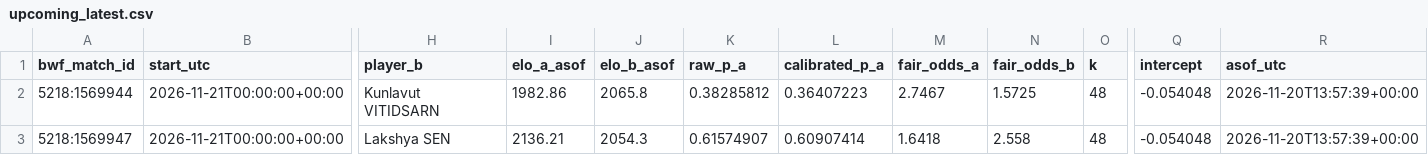
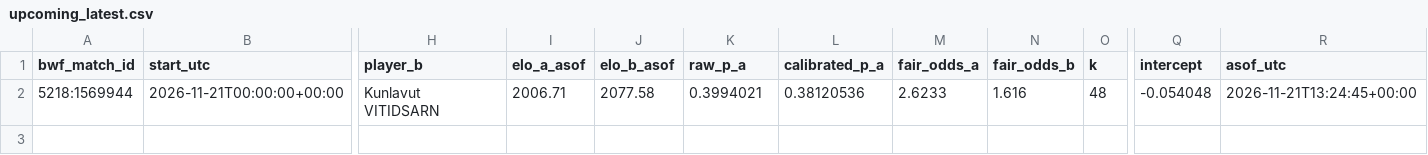
Before and after one commit to berangerbeato-cmd/badminton-lab, a CSV file: data/model/upcoming_latest.csv, drawn as a sheet; only a part is shown, gaps mark what is left out; rows hold the shown columns only; the diff names each change by its address in the sheet, - before the commit and + after, or states it on an @@ line.

```diff
--- a/data/model/upcoming_latest.csv
+++ b/data/model/upcoming_latest.csv
-I2 (elo_a_asof): 1982.86
+I2 (elo_a_asof): 2006.71
-J2 (elo_b_asof): 2065.8
+J2 (elo_b_asof): 2077.58
-K2 (raw_p_a): 0.38285812
+K2 (raw_p_a): 0.3994021
-L2 (calibrated_p_a): 0.36407223
+L2 (calibrated_p_a): 0.38120536
-M2 (fair_odds_a): 2.7467
+M2 (fair_odds_a): 2.6233
-N2 (fair_odds_b): 1.5725
+N2 (fair_odds_b): 1.616
-R2 (asof_utc): 2026-11-20T13:57:39+00:00
+R2 (asof_utc): 2026-11-21T13:24:45+00:00
-row 3: 5218:1569947 | 2026-11-21T00:00:00+00:00 | Lakshya SEN | 2136.21 | 2054.3 | 0.61574907 | 0.60907414 | 1.6418 | 2.558 | 48 | -0.054048 | 2026-11-20T13:57:39+00:00
```
Also changed, not shown: 2 other files.
